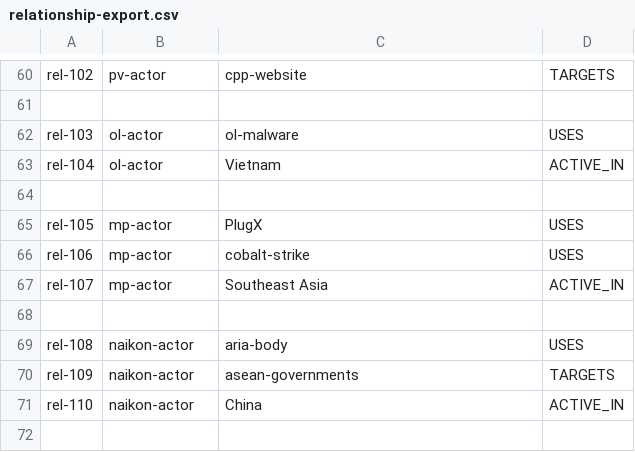
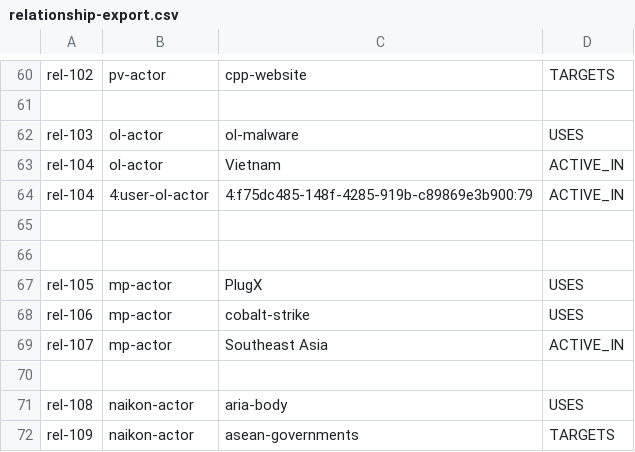
Before and after one commit to Maldork/Threat-Map, a CSV file: relationship-export.csv, drawn as a sheet; only a part is shown, gaps mark what is left out; the shorter side is filled out with more unchanged rows.

Commit message:
Update relationship-export.csv

```diff
--- a/relationship-export.csv
+++ b/relationship-export.csv
@@ -63,2 +63,4 @@
 "rel-104","ol-actor","Vietnam","ACTIVE_IN"
+"rel-104","4:user-ol-actor","4:f75dc485-148f-4285-919b-c89869e3b900:79","ACTIVE_IN"
+
 
```
